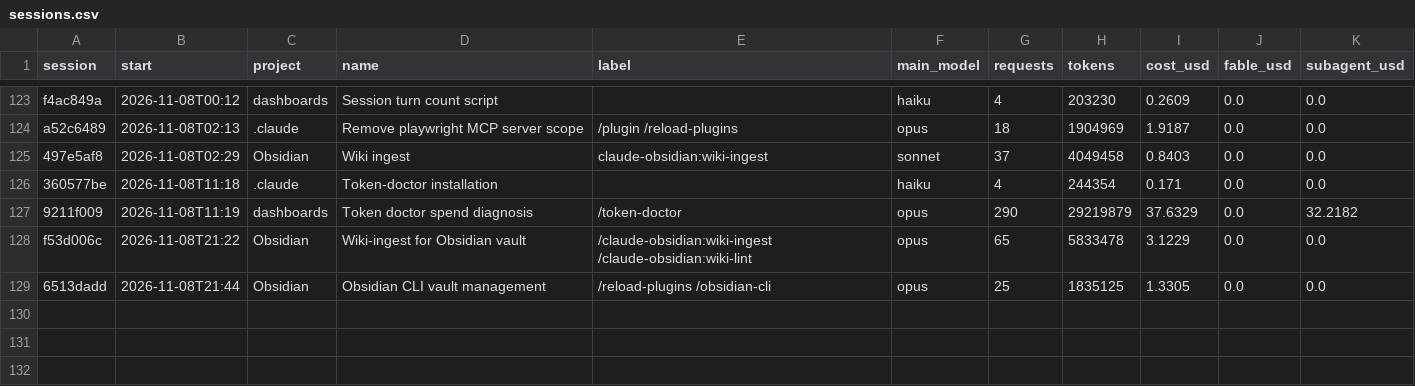
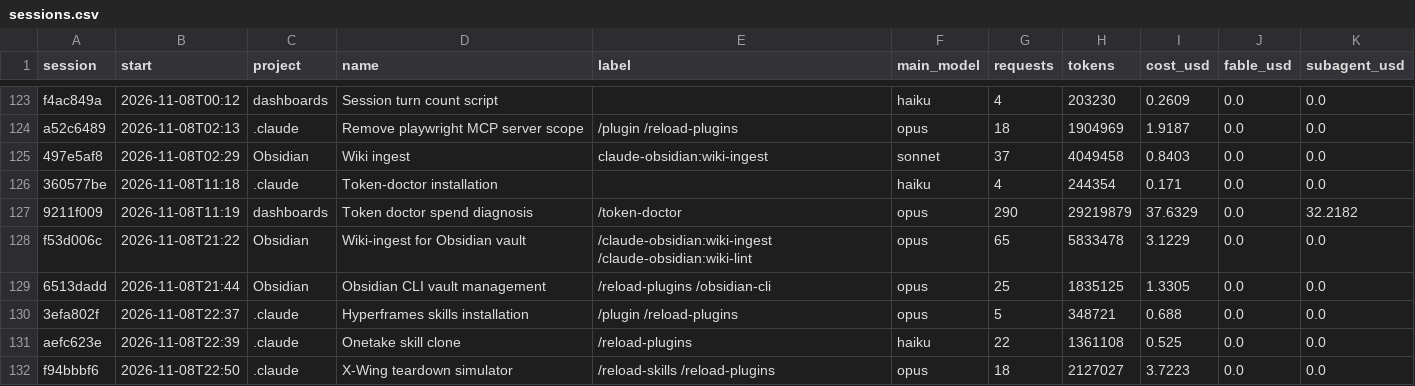
Before and after one commit to Baskers1/claude-usage-data, a CSV file: sessions.csv, drawn as a sheet; only a part is shown, gaps mark what is left out; the diff names each change by its address in the sheet, - before the commit and + after, or states it on an @@ line.

```diff
--- a/sessions.csv
+++ b/sessions.csv
+row 130: 3efa802f | 2026-11-08T22:37 | .claude | Hyperframes skills installation | /plugin /reload-plugins | opus | 5 | 348721 | 0.688 | 0.0 | 0.0
+row 131: aefc623e | 2026-11-08T22:39 | .claude | Onetake skill clone | /reload-plugins | haiku | 22 | 1361108 | 0.525 | 0.0 | 0.0
+row 132: f94bbbf6 | 2026-11-08T22:50 | .claude | X-Wing teardown simulator | /reload-skills /reload-plugins | opus | 18 | 2127027 | 3.7223 | 0.0 | 0.0
```
Also changed, not shown: usage.csv, 1 other file.
